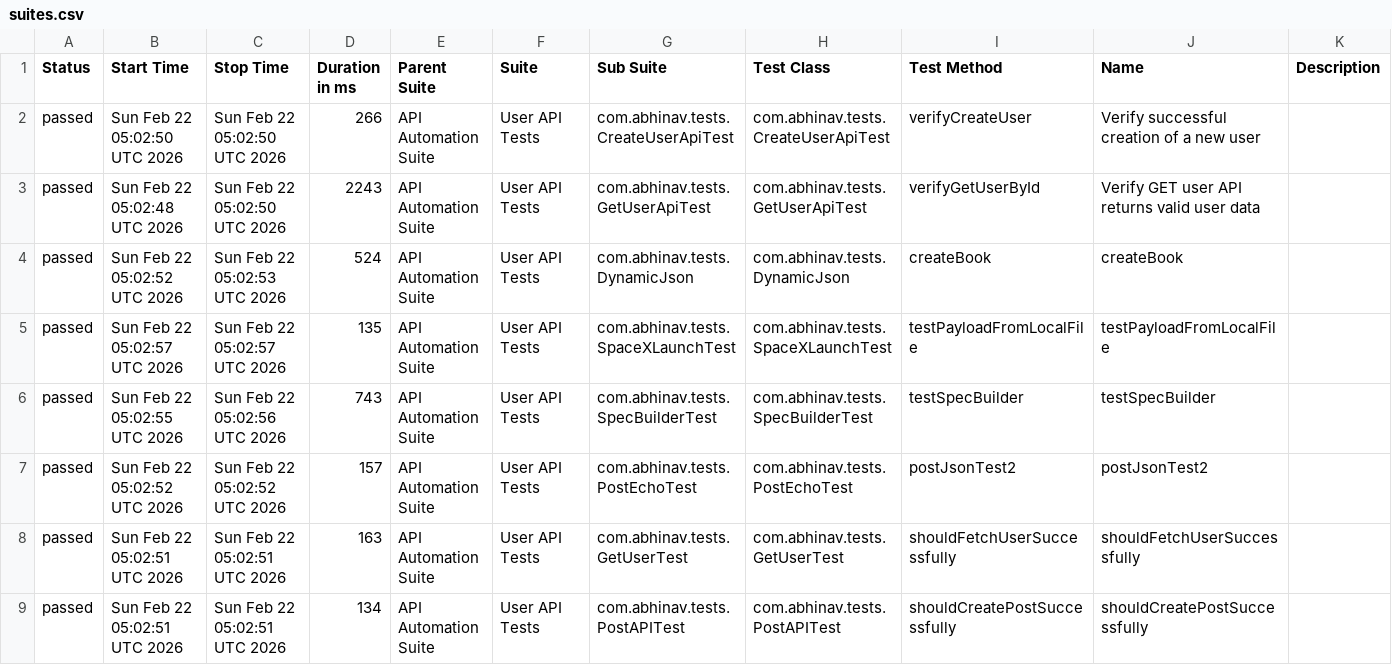
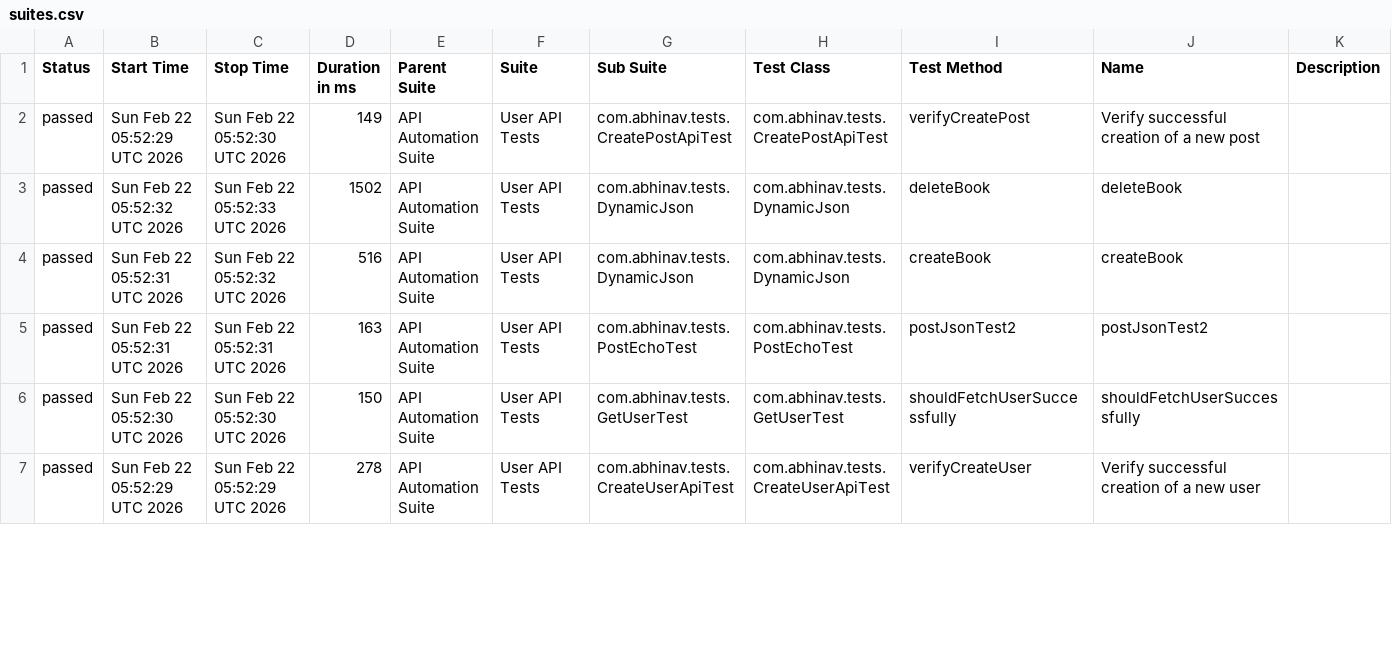
Before and after one commit to abhi9avx/modular-api-automation-framework, a CSV file: data/suites.csv, drawn as a sheet; only a part is shown; the diff covers the shown part only.

```diff
--- a/data/suites.csv
+++ b/data/suites.csv
@@ -1,9 +1,7 @@
 "Status","Start Time","Stop Time","Duration in ms","Parent Suite","Suite","Sub Suite","Test Class","Test Method","Name","Description"
-"passed","Sun Feb 22 05:02:50 UTC 2026","Sun Feb 22 05:02:50 UTC 2026","266","API Automation Suite","User API Tests","com.abhinav.tests.CreateUserApiTest","com.abhinav.tests.CreateUserApiTest","verifyCreateUser","Verify successful creation of a new user",""
-"passed","Sun Feb 22 05:02:48 UTC 2026","Sun Feb 22 05:02:50 UTC 2026","2243","API Automation Suite","User API Tests","com.abhinav.tests.GetUserApiTest","com.abhinav.tests.GetUserApiTest","verifyGetUserById","Verify GET user API returns valid user data",""
-"passed","Sun Feb 22 05:02:52 UTC 2026","Sun Feb 22 05:02:53 UTC 2026","524","API Automation Suite","User API Tests","com.abhinav.tests.DynamicJson","com.abhinav.tests.DynamicJson","createBook","createBook",""
-"passed","Sun Feb 22 05:02:57 UTC 2026","Sun Feb 22 05:02:57 UTC 2026","135","API Automation Suite","User API Tests","com.abhinav.tests.SpaceXLaunchTest","com.abhinav.tests.SpaceXLaunchTest","testPayloadFromLocalFile","testPayloadFromLocalFile",""
-"passed","Sun Feb 22 05:02:55 UTC 2026","Sun Feb 22 05:02:56 UTC 2026","743","API Automation Suite","User API Tests","com.abhinav.tests.SpecBuilderTest","com.abhinav.tests.SpecBuilderTest","testSpecBuilder","testSpecBuilder",""
-"passed","Sun Feb 22 05:02:52 UTC 2026","Sun Feb 22 05:02:52 UTC 2026","157","API Automation Suite","User API Tests","com.abhinav.tests.PostEchoTest","com.abhinav.tests.PostEchoTest","postJsonTest2","postJsonTest2",""
-"passed","Sun Feb 22 05:02:51 UTC 2026","Sun Feb 22 05:02:51 UTC 2026","163","API Automation Suite","User API Tests","com.abhinav.tests.GetUserTest","com.abhinav.tests.GetUserTest","shouldFetchUserSuccessfully","shouldFetchUserSuccessfully",""
-"passed","Sun Feb 22 05:02:51 UTC 2026","Sun Feb 22 05:02:51 UTC 2026","134","API Automation Suite","User API Tests","com.abhinav.tests.PostAPITest","com.abhinav.tests.PostAPITest","shouldCreatePostSuccessfully","shouldCreatePostSuccessfully",""
+"passed","Sun Feb 22 05:52:29 UTC 2026","Sun Feb 22 05:52:30 UTC 2026","149","API Automation Suite","User API Tests","com.abhinav.tests.CreatePostApiTest","com.abhinav.tests.CreatePostApiTest","verifyCreatePost","Verify successful creation of a new post",""
+"passed","Sun Feb 22 05:52:32 UTC 2026","Sun Feb 22 05:52:33 UTC 2026","1502","API Automation Suite","User API Tests","com.abhinav.tests.DynamicJson","com.abhinav.tests.DynamicJson","deleteBook","deleteBook",""
+"passed","Sun Feb 22 05:52:31 UTC 2026","Sun Feb 22 05:52:32 UTC 2026","516","API Automation Suite","User API Tests","com.abhinav.tests.DynamicJson","com.abhinav.tests.DynamicJson","createBook","createBook",""
+"passed","Sun Feb 22 05:52:31 UTC 2026","Sun Feb 22 05:52:31 UTC 2026","163","API Automation Suite","User API Tests","com.abhinav.tests.PostEchoTest","com.abhinav.tests.PostEchoTest","postJsonTest2","postJsonTest2",""
+"passed","Sun Feb 22 05:52:30 UTC 2026","Sun Feb 22 05:52:30 UTC 2026","150","API Automation Suite","User API Tests","com.abhinav.tests.GetUserTest","com.abhinav.tests.GetUserTest","shouldFetchUserSuccessfully","shouldFetchUserSuccessfully",""
+"passed","Sun Feb 22 05:52:29 UTC 2026","Sun Feb 22 05:52:29 UTC 2026","278","API Automation Suite","User API Tests","com.abhinav.tests.CreateUserApiTest","com.abhinav.tests.CreateUserApiTest","verifyCreateUser","Verify successful creation of a new user",""
```
Also changed, not shown: 3 added rows and 44 edited cells elsewhere in this file, data/behaviors.csv, 53 other files.
